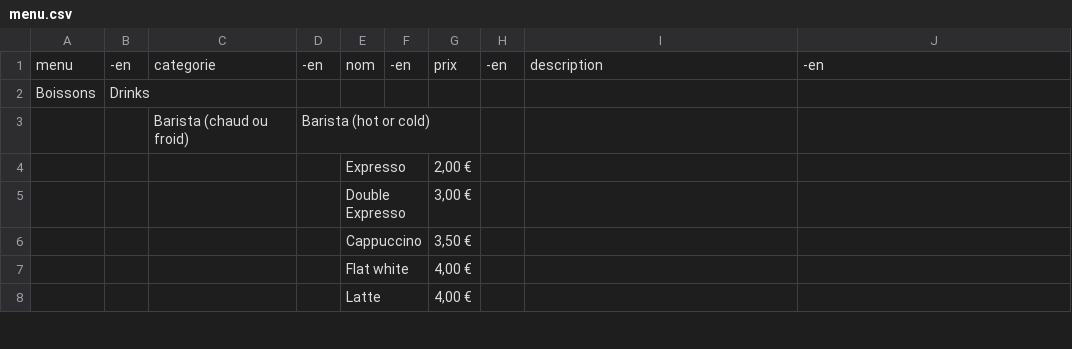
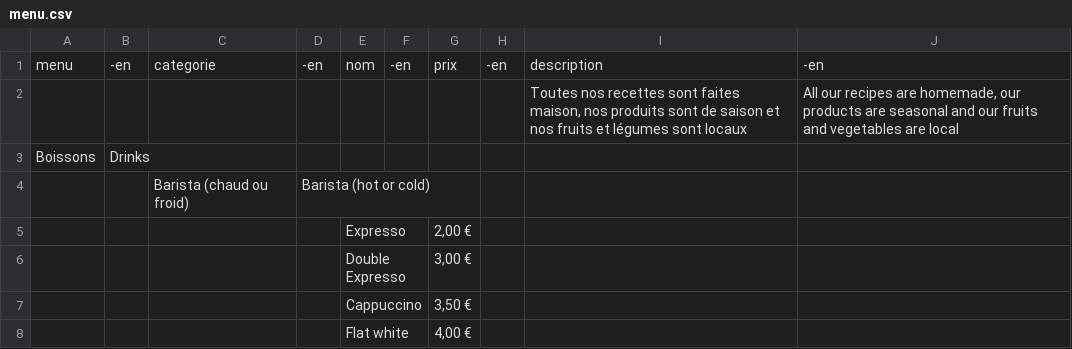
Before and after one commit to simon-ameye/brume-menu, a CSV file: menu.csv, drawn as a sheet; only a part is shown; the shorter side is filled out with more unchanged rows.

Commit message:
add

```diff
--- a/menu.csv
+++ b/menu.csv
@@ -1,2 +1,3 @@
 menu;-en;categorie;-en;nom;-en;prix;-en;description;-en
+;;;;;;;;Toutes nos recettes sont faites maison, nos produits sont de saison et nos fruits et légumes sont locaux;All our recipes are homemade, our products are seasonal and our fruits and vegetables are local
 Boissons;Drinks;;;;;;;;
```
